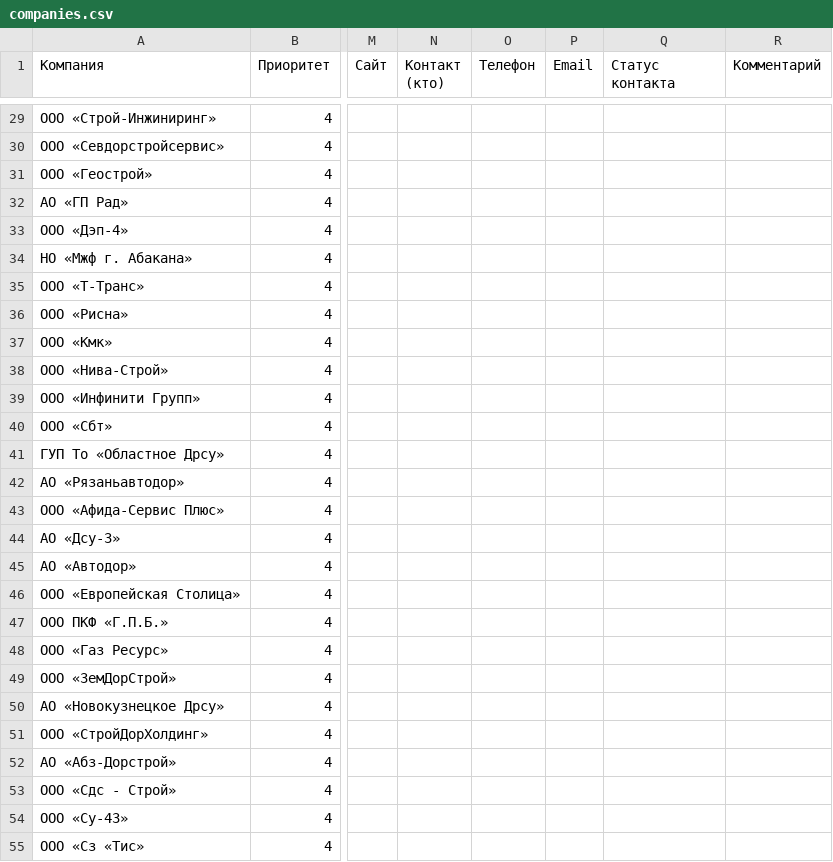
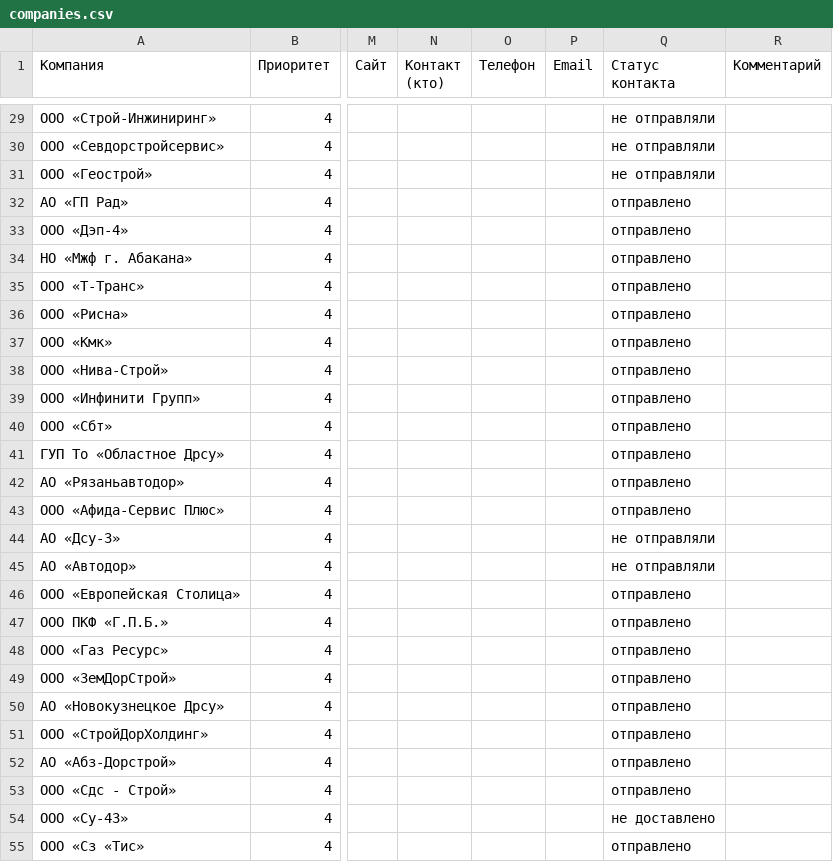
Before and after one commit to Aleksey-123123/market_analysis, a CSV file: reports/subcontract/companies.csv, drawn as a sheet; only a part is shown, gaps mark what is left out; the diff covers the shown part only; the diff names each change by its address in the sheet, - before the commit and + after, or states it on an @@ line.

```diff
--- a/reports/subcontract/companies.csv
+++ b/reports/subcontract/companies.csv
-Q29:Q31 (Статус контакта): (empty)
+Q29:Q31 (Статус контакта): не отправляли
-Q32:Q43 (Статус контакта): (empty)
+Q32:Q43 (Статус контакта): отправлено
-Q44:Q45 (Статус контакта): (empty)
+Q44:Q45 (Статус контакта): не отправляли
-Q46:Q53 (Статус контакта): (empty)
+Q46:Q53 (Статус контакта): отправлено
-Q54 (Статус контакта): (empty)
+Q54 (Статус контакта): не доставлено
-Q55 (Статус контакта): (empty)
+Q55 (Статус контакта): отправлено
```
Also changed, not shown: 43 edited cells elsewhere in this file, 4 other files.
